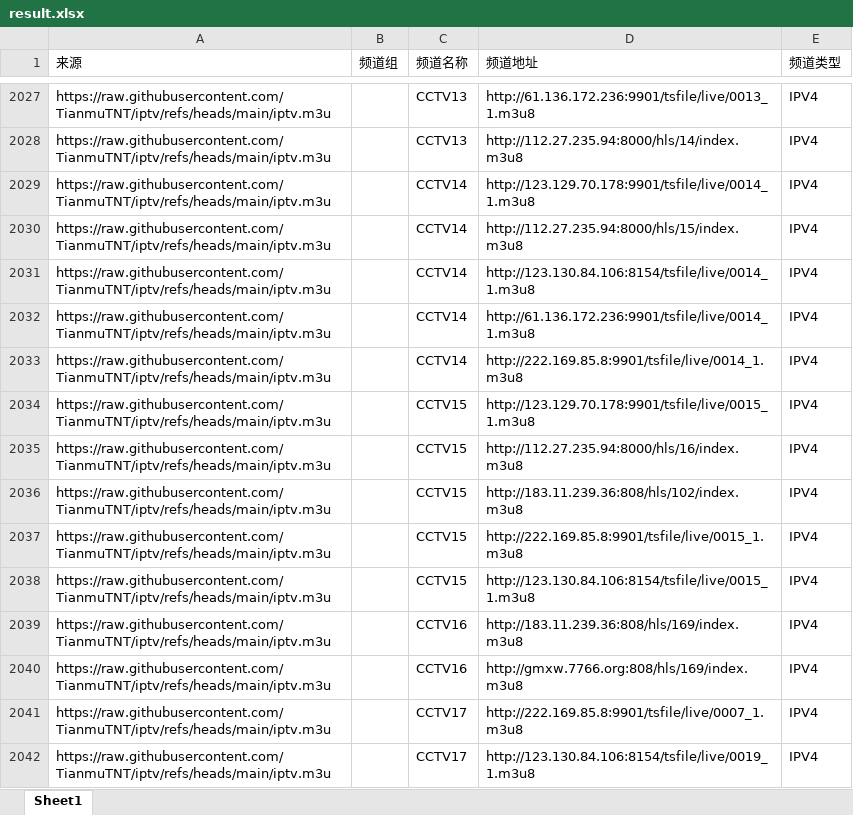
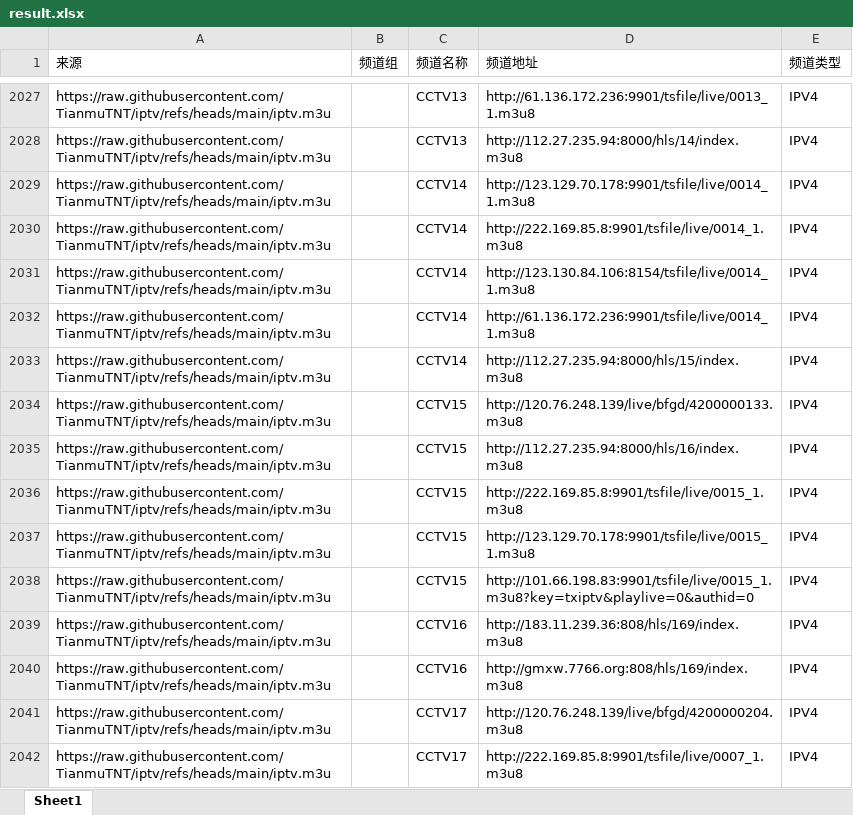
Before and after one commit to DataShare-duo/MovieLiveUrl, an Excel workbook: result.xlsx, sheet Sheet1, drawn as a sheet; only a part is shown, gaps mark what is left out; values as stored, in another font and other column widths than the file's, no borders; removed rows and columns are numbered as before the commit, all else as after; the diff covers the shown part only; the diff names each change by its address in the sheet, - before the commit and + after, or states it on an @@ line.

```diff
--- a/result.xlsx (sheet Sheet1)
+++ b/result.xlsx (sheet Sheet1)
@@ row 2033 moved to row 2030: https://raw.githubusercontent.com/Tianmu… @@
@@ row 2030 moved to row 2033: https://raw.githubusercontent.com/Tianmu… @@
-D2034 (频道地址): http://123.129.70.178:9901/tsfile/live/0015_1.m3u8
+D2034 (频道地址): http://120.76.248.139/live/bfgd/4200000133.m3u8
-row 2036: https://raw.githubusercontent.com/TianmuTNT/iptv/refs/heads/main/iptv.m3u |  | CCTV15 | http://183.11.239.36:808/hls/102/index.m3u8 | IPV4
-D2037 (频道地址): http://123.130.84.106:8154/tsfile/live/0015_1.m3u8
+D2037 (频道地址): http://123.129.70.178:9901/tsfile/live/0015_1.m3u8
+row 2038: https://raw.githubusercontent.com/TianmuTNT/iptv/refs/heads/main/iptv.m3u |  | CCTV15 | http://101.66.198.83:9901/tsfile/live/0015_1.m3u8?key=txiptv&playlive=0&authid=0 | IPV4
+row 2041: https://raw.githubusercontent.com/TianmuTNT/iptv/refs/heads/main/iptv.m3u |  | CCTV17 | http://120.76.248.139/live/bfgd/4200000204.m3u8 | IPV4
-row 2042: https://raw.githubusercontent.com/TianmuTNT/iptv/refs/heads/main/iptv.m3u |  | CCTV17 | http://123.130.84.106:8154/tsfile/live/0019_1.m3u8 | IPV4
```
Also changed, not shown: 112 added rows, 148 removed rows, 36 moved rows and 75 edited cells elsewhere in this sheet, result_clean.xlsx, result_clean_verify.xlsx, 2 other files.
